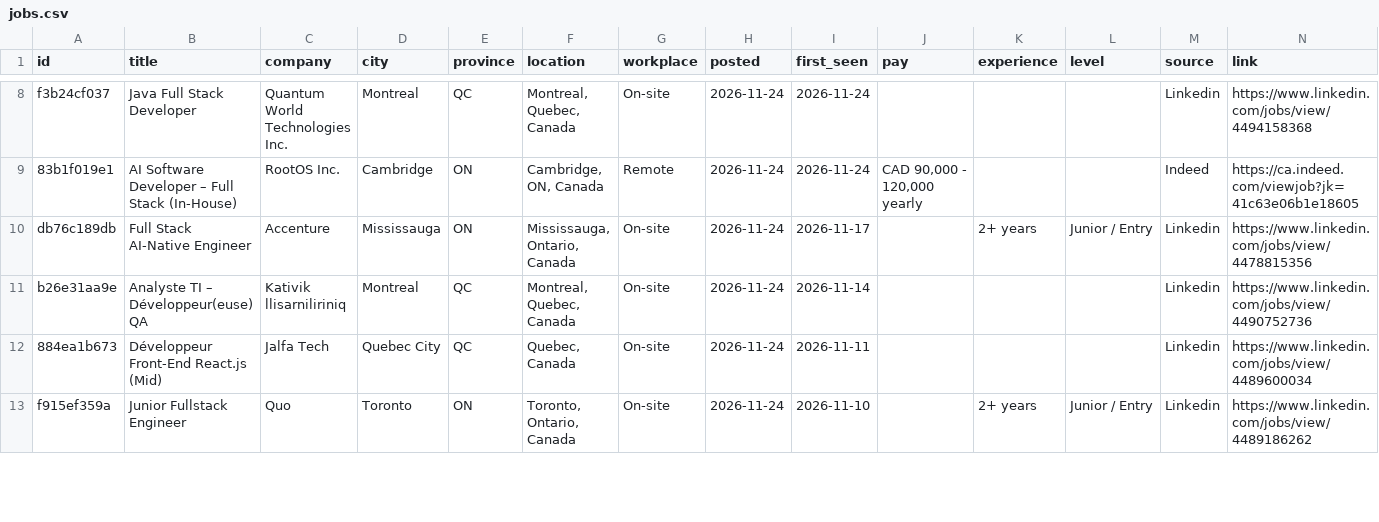
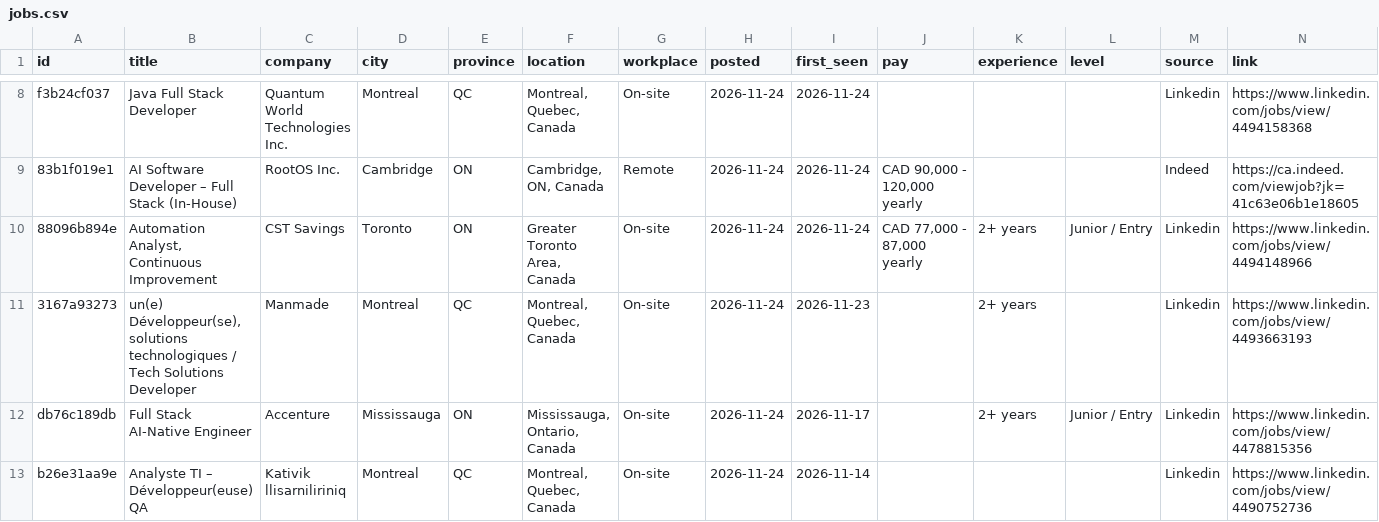
Before and after one commit to MeetPatel8575/canada-early-career-tech-jobs, a CSV file: jobs.csv, drawn as a sheet; only a part is shown, gaps mark what is left out; the shorter side is filled out with more unchanged rows; the diff covers the shown part only.

```diff
--- a/jobs.csv
+++ b/jobs.csv
@@ -9,2 +9,4 @@ f3b24cf037,Java Full Stack Developer,Quantum World Technologies Inc.,Montreal,QC
 83b1f019e1,AI Software Developer – Full Stack (In-House),RootOS Inc.,Cambridge,ON,"Cambridge, ON, Canada",Remote,2026-11-24,2026-11-24,"CAD 90,000 - 120,000 yearly",,,Indeed,https://ca.indeed.com/viewjob?jk=41c63e06b1e18605
+88096b894e,"Automation Analyst, Continuous Improvement",CST Savings,Toronto,ON,"Greater Toronto Area, Canada",On-site,2026-11-24,2026-11-24,"CAD 77,000 - 87,000 yearly",2+ years,Junior / Entry,Linkedin,https://www.linkedin.com/jobs/view/4494148966
+3167a93273,"un(e) Développeur(se), solutions technologiques / Tech Solutions Developer",Manmade,Montreal,QC,"Montreal, Quebec, Canada",On-site,2026-11-24,2026-11-23,,2+ years,,Linkedin,https://www.linkedin.com/jobs/view/4493663193
 db76c189db,Full Stack AI-Native Engineer,Accenture,Mississauga,ON,"Mississauga, Ontario, Canada",On-site,2026-11-24,2026-11-17,,2+ years,Junior / Entry,Linkedin,https://www.linkedin.com/jobs/view/4478815356
```
Also changed, not shown: 4 added rows and 1 removed row elsewhere in this file, archive.csv, 2 other files.
